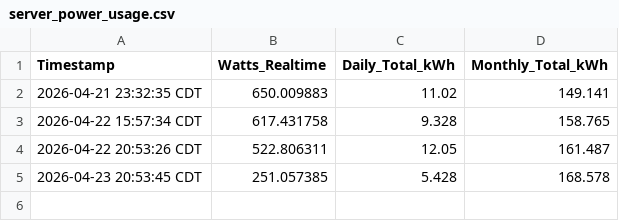
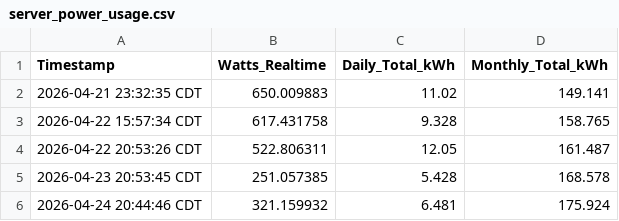
Before and after one commit to kdigitalsystems/Electric_Usage, a CSV file: server_power_usage.csv, drawn as a sheet; the diff names each change by its address in the sheet, - before the commit and + after, or states it on an @@ line.

```diff
--- a/server_power_usage.csv
+++ b/server_power_usage.csv
+row 6: 2026-04-24 20:44:46 CDT | 321.159932 | 6.481 | 175.924
```
